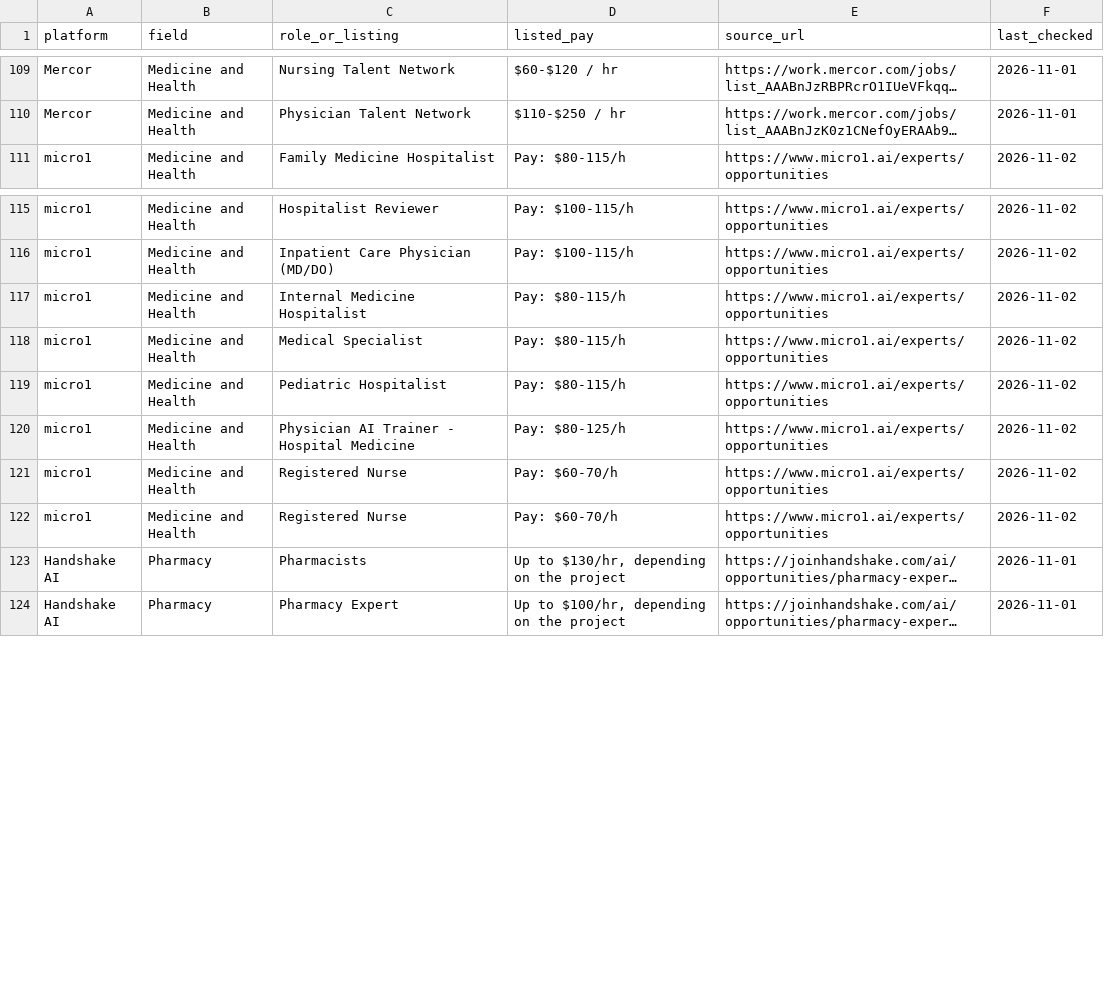
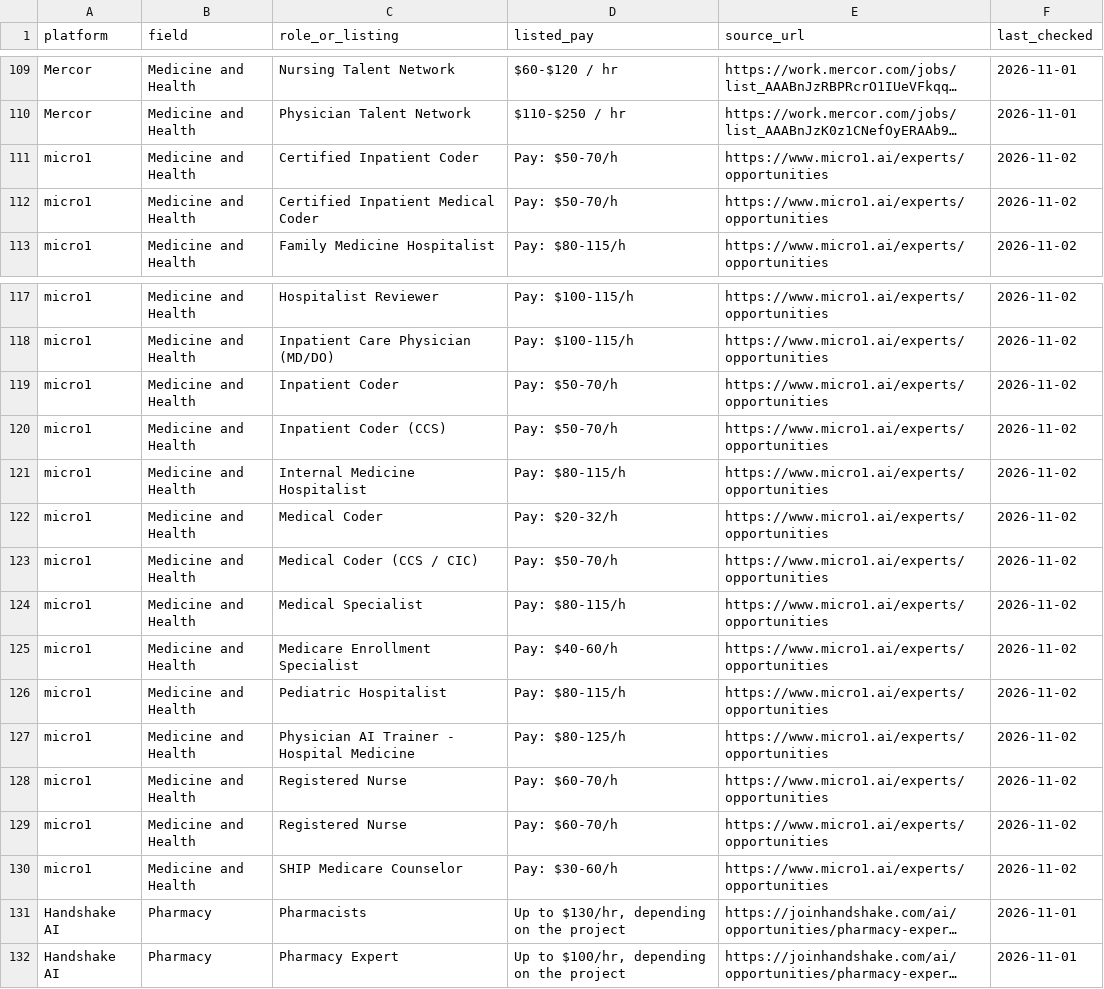
Before and after one commit to knackboard-data/pay-data, a CSV file: pay-tracker.csv, drawn as a sheet; only a part is shown, gaps mark what is left out; long unchanged cells end in …; the diff names each change by its address in the sheet, - before the commit and + after, or states it on an @@ line.

```diff
--- a/pay-tracker.csv
+++ b/pay-tracker.csv
+row 111: micro1 | Medicine and Health | Certified Inpatient Coder | Pay: $50-70/h | https://www.micro1.ai/experts/opportunities | 2026-11-02
+row 112: micro1 | Medicine and Health | Certified Inpatient Medical Coder | Pay: $50-70/h | https://www.micro1.ai/experts/opportunities | 2026-11-02
+row 119: micro1 | Medicine and Health | Inpatient Coder | Pay: $50-70/h | https://www.micro1.ai/experts/opportunities | 2026-11-02
+row 120: micro1 | Medicine and Health | Inpatient Coder (CCS) | Pay: $50-70/h | https://www.micro1.ai/experts/opportunities | 2026-11-02
+row 122: micro1 | Medicine and Health | Medical Coder | Pay: $20-32/h | https://www.micro1.ai/experts/opportunities | 2026-11-02
+row 123: micro1 | Medicine and Health | Medical Coder (CCS / CIC) | Pay: $50-70/h | https://www.micro1.ai/experts/opportunities | 2026-11-02
+row 125: micro1 | Medicine and Health | Medicare Enrollment Specialist | Pay: $40-60/h | https://www.micro1.ai/experts/opportunities | 2026-11-02
+row 130: micro1 | Medicine and Health | SHIP Medicare Counselor | Pay: $30-60/h | https://www.micro1.ai/experts/opportunities | 2026-11-02
```
Also changed, not shown: changelog.csv, pay-tracker-history.csv, 2 other files.
